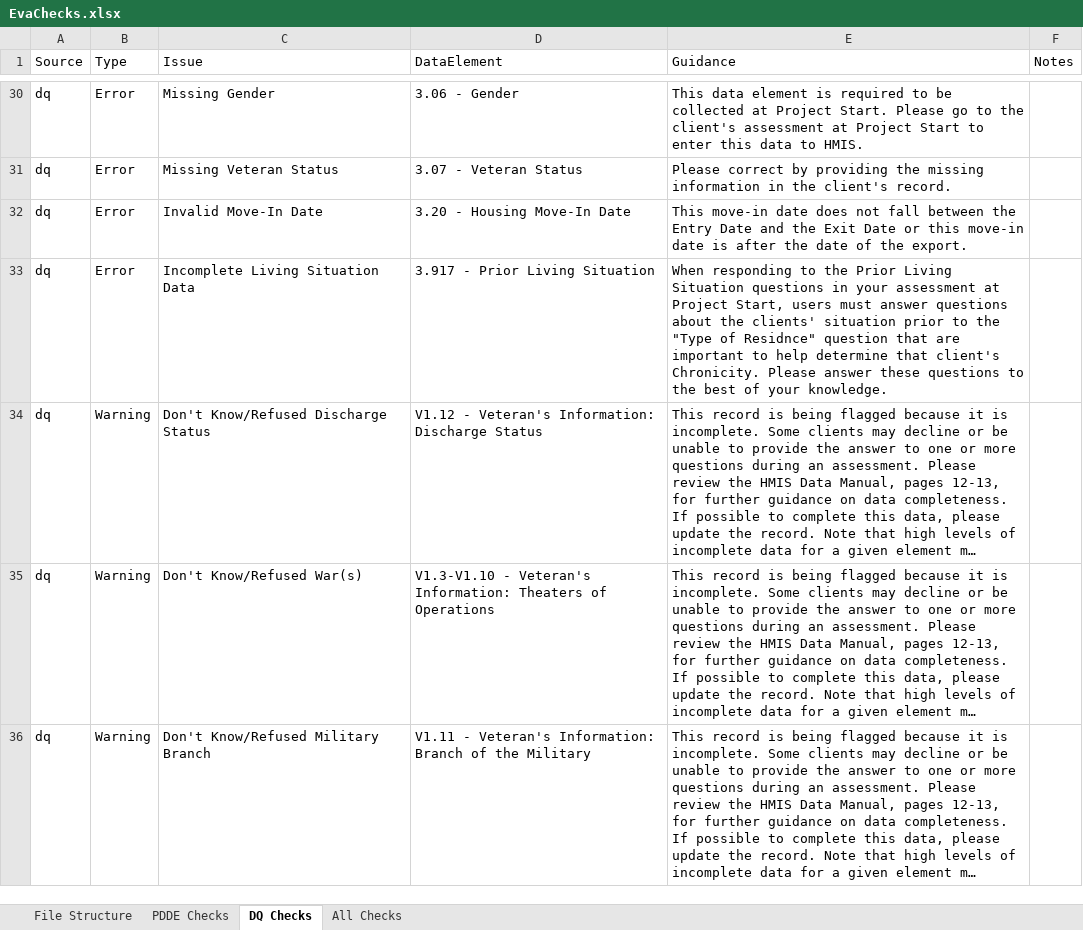
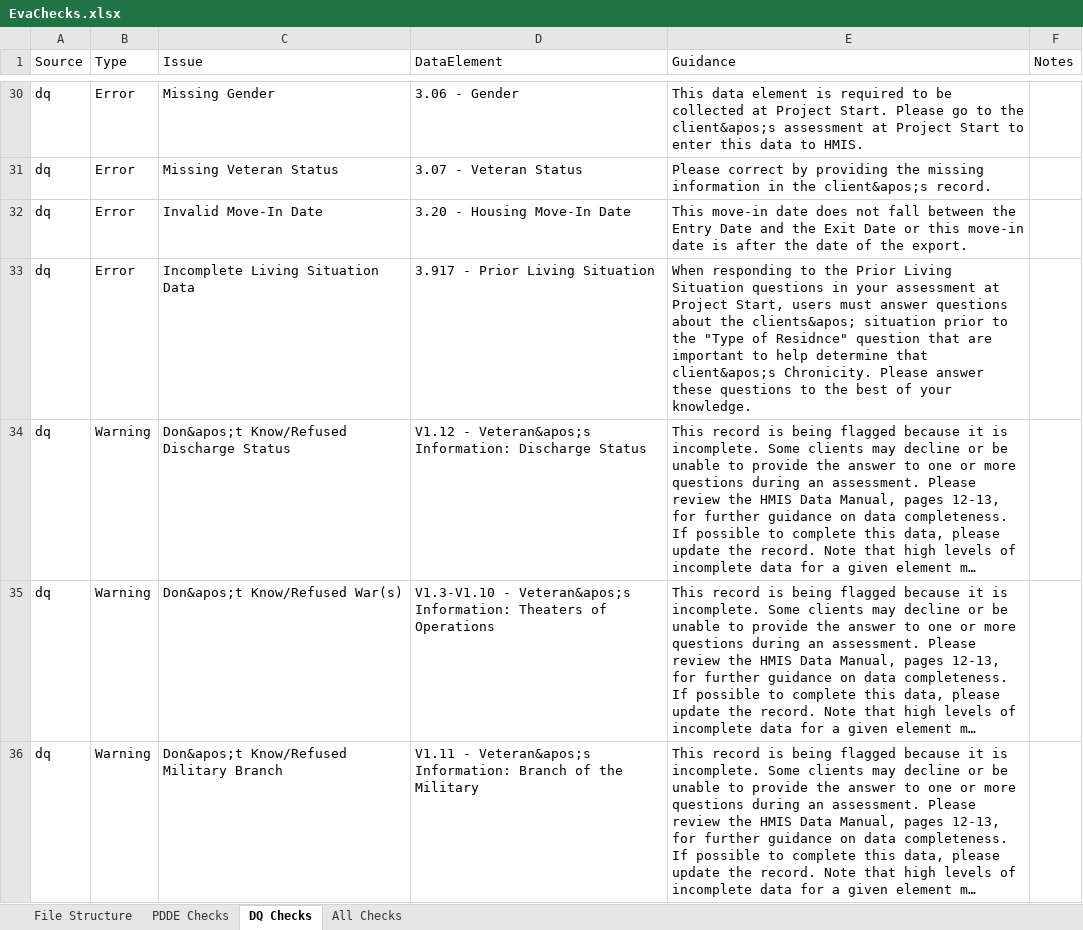
Before and after one commit to abtassociates/eva, an Excel workbook: public-resources/EvaChecks.xlsx, sheet DQ Checks, drawn as a sheet; only a part is shown, gaps mark what is left out; long unchanged cells end in …; values as stored, in another font and other column widths than the file's, no borders; the diff covers the shown part only; the diff names each change by its address in the sheet, - before the commit and + after, or states it on an @@ line.

```diff
--- a/public-resources/EvaChecks.xlsx (sheet DQ Checks)
+++ b/public-resources/EvaChecks.xlsx (sheet DQ Checks)
-E30 (Guidance): …to the client's assessment at…
+E30 (Guidance): …to the client&apos;s assessment at…
-E31 (Guidance): …in the client's record.
+E31 (Guidance): …in the client&apos;s record.
-E33 (Guidance): …about the clients' situation prior to the "Type of Residnce" question that are important to help determine that client's Chronicity. Please…
+E33 (Guidance): …about the clients&apos; situation prior to the "Type of Residnce" question that are important to help determine that client&apos;s Chronicity. Please…
-C34 (Issue): Don't Know/Refused Discharge Status
+C34 (Issue): Don&apos;t Know/Refused Discharge Status
-D34 (DataElement): V1.12 - Veteran's Information: Discharge…
+D34 (DataElement): V1.12 - Veteran&apos;s Information: Discharge…
-C35 (Issue): Don't Know/Refused War(s)
+C35 (Issue): Don&apos;t Know/Refused War(s)
-D35 (DataElement): V1.3-V1.10 - Veteran's Information: Theaters…
+D35 (DataElement): V1.3-V1.10 - Veteran&apos;s Information: Theaters…
-C36 (Issue): Don't Know/Refused Military Branch
+C36 (Issue): Don&apos;t Know/Refused Military Branch
-D36 (DataElement): V1.11 - Veteran's Information: Branch…
+D36 (DataElement): V1.11 - Veteran&apos;s Information: Branch…
```
Also changed, not shown: 50 edited cells elsewhere in this sheet, sheet All Checks, sheet File Structure, 2 other files.
